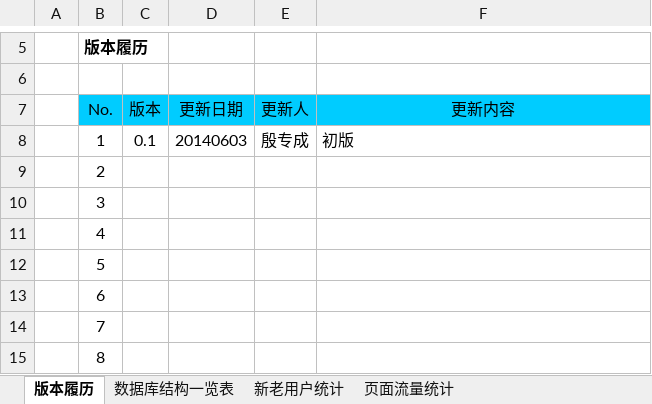
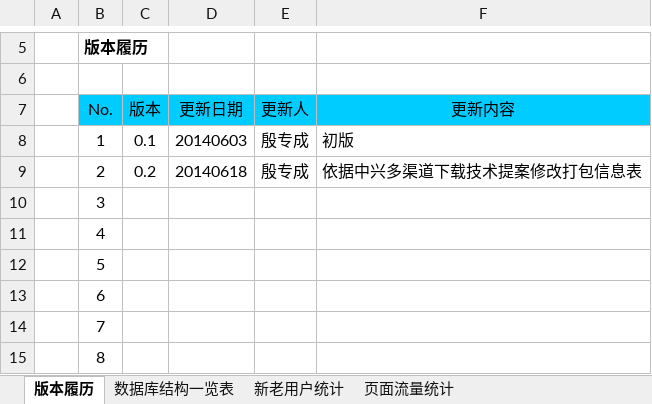
Before and after one commit to LancelotM/WoGame, an Excel workbook: 02 Detail Design/数据库设计书.xlsx, sheet 版本履历, drawn as a sheet; only a part is shown, gaps mark what is left out; values as stored, in another font and other column widths than the file's, no borders; the diff names each change by its address in the sheet, - before the commit and + after, or states it on an @@ line.

```diff
--- a/02 Detail Design/数据库设计书.xlsx (sheet 版本履历)
+++ b/02 Detail Design/数据库设计书.xlsx (sheet 版本履历)
-C9 (版本): (empty)
+C9 (版本): 0.2
-D9 (更新日期): (empty)
+D9 (更新日期): 20140618
-E9 (更新人): (empty)
+E9 (更新人): 殷专成
-F9 (更新内容): (empty)
+F9 (更新内容): 依据中兴多渠道下载技术提案修改打包信息表
```
Also changed, not shown: sheet 打包信息, sheet 游戏, sheet 用户, sheet 下载游戏请求统计, sheet 渠道编号, sheet 热词, 1 other file.
